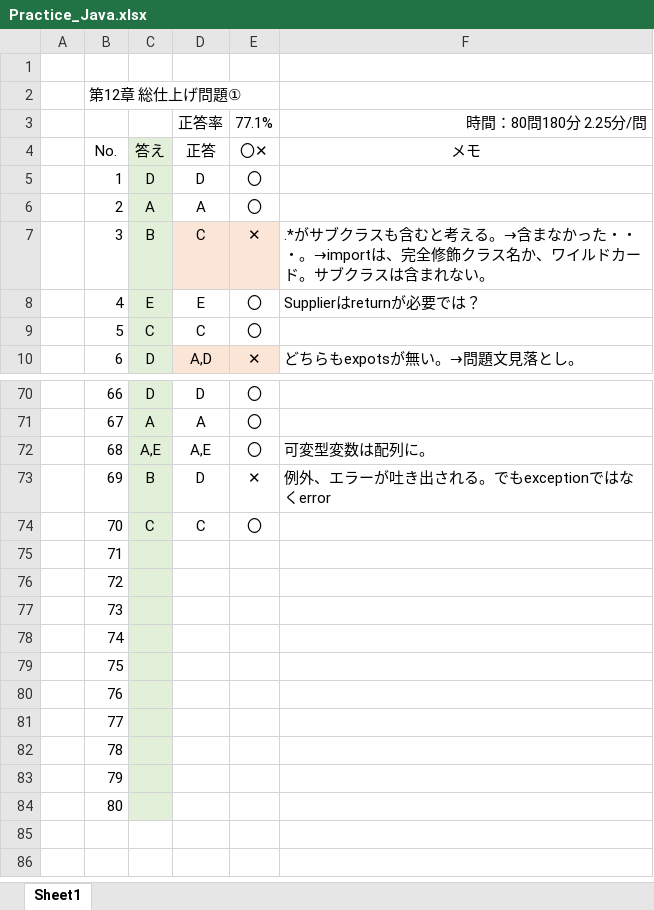
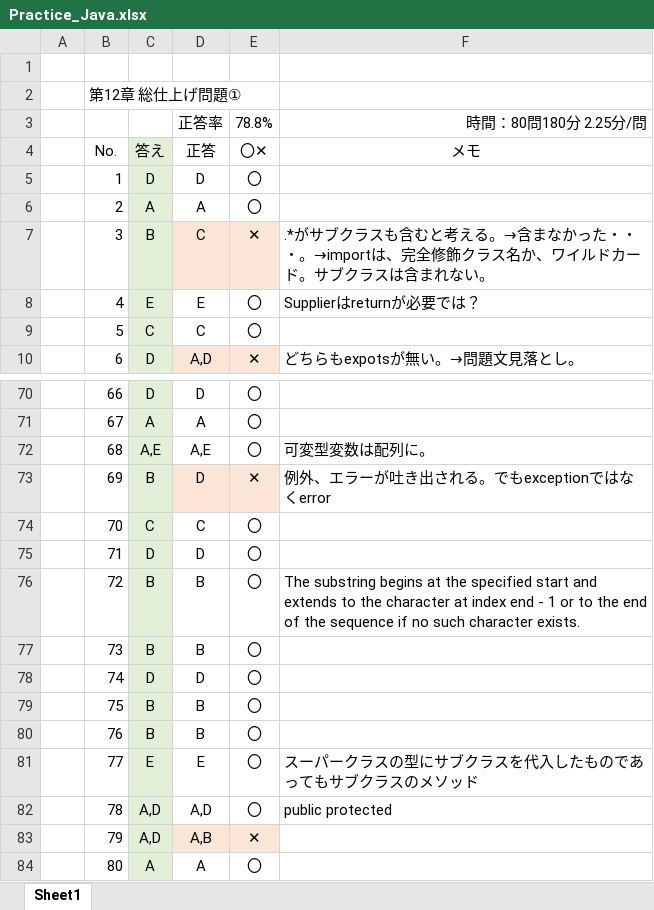
Before and after one commit to HidekatsuYamamoto/Practice_Java, an Excel workbook: Chapter.12/Practice_Java.xlsx, sheet Sheet1, drawn as a sheet; only a part is shown, gaps mark what is left out; values as stored, in another font and other column widths than the file's, no borders; conditional formats not drawn; the diff names each change by its address in the sheet, - before the commit and + after, or states it on an @@ line.

```diff
--- a/Chapter.12/Practice_Java.xlsx (sheet Sheet1)
+++ b/Chapter.12/Practice_Java.xlsx (sheet Sheet1)
-E3: 77.1%
+E3: 78.8%
-D73:E73 fill: none
+D73:E73 fill: #FBE5D6
-C75: (empty)
+C75: D
-D75: (empty)
+D75: D
-E75:E82: (empty)
+E75:E82: 〇
-C76:C77: (empty)
+C76:C77: B
-D76:D77: (empty)
+D76:D77: B
-F76: (empty)
+F76: The substring begins at the specified start and extends to the character at index end - 1 or to the end of the sequence if no such character exists.
-C78: (empty)
+C78: D
-D78: (empty)
+D78: D
-C79:C80: (empty)
+C79:C80: B
-D79:D80: (empty)
+D79:D80: B
-C81: (empty)
+C81: E
-D81: (empty)
+D81: E
-F81: (empty)
+F81: スーパークラスの型にサブクラスを代入したものであってもサブクラスのメソッド
-C82:C83: (empty)
+C82:C83: A,D
-D82: (empty)
+D82: A,D
-F82: (empty)
+F82: public protected
-D83: (empty)
+D83: A,B
-D83:E83 fill: none
+D83:E83 fill: #FBE5D6
-E83: (empty)
+E83: ✕
-C84: (empty)
+C84: A
-D84: (empty)
+D84: A
-E84: (empty)
+E84: 〇
```
Also changed, not shown: 14 other files.
